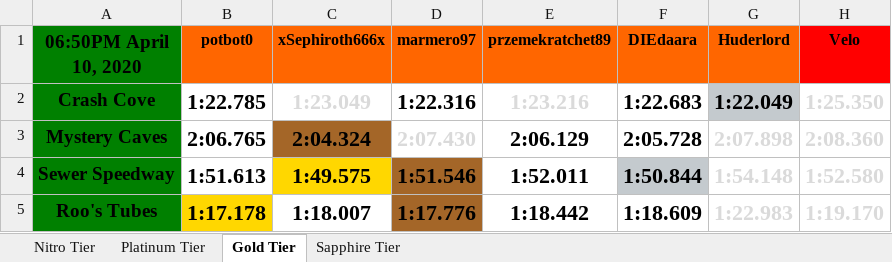
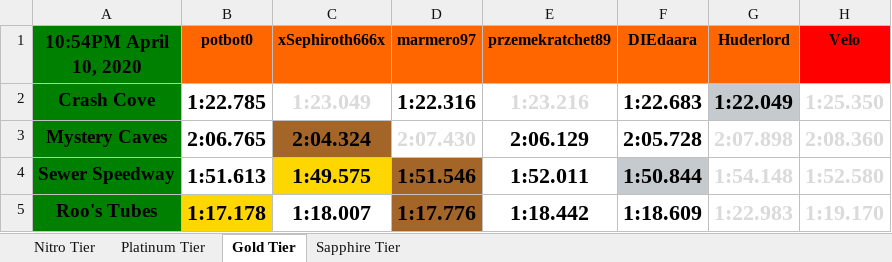
Before and after one commit to myjniak/ctr_time_trials, an Excel workbook: output/time_trial_ranking.xlsx, sheet Gold Tier, drawn as a sheet; only a part is shown; values as stored, in another font and other column widths than the file's, no borders; the diff names each change by its address in the sheet, - before the commit and + after, or states it on an @@ line.

```diff
--- a/output/time_trial_ranking.xlsx (sheet Gold Tier)
+++ b/output/time_trial_ranking.xlsx (sheet Gold Tier)
-A1: 06:50PM April 10, 2020
+A1: 10:54PM April 10, 2020
```
Also changed, not shown: sheet Nitro Tier, sheet Sapphire Tier, sheet Platinum Tier, output/times_from_webpage.xlsx, 8 other files.
